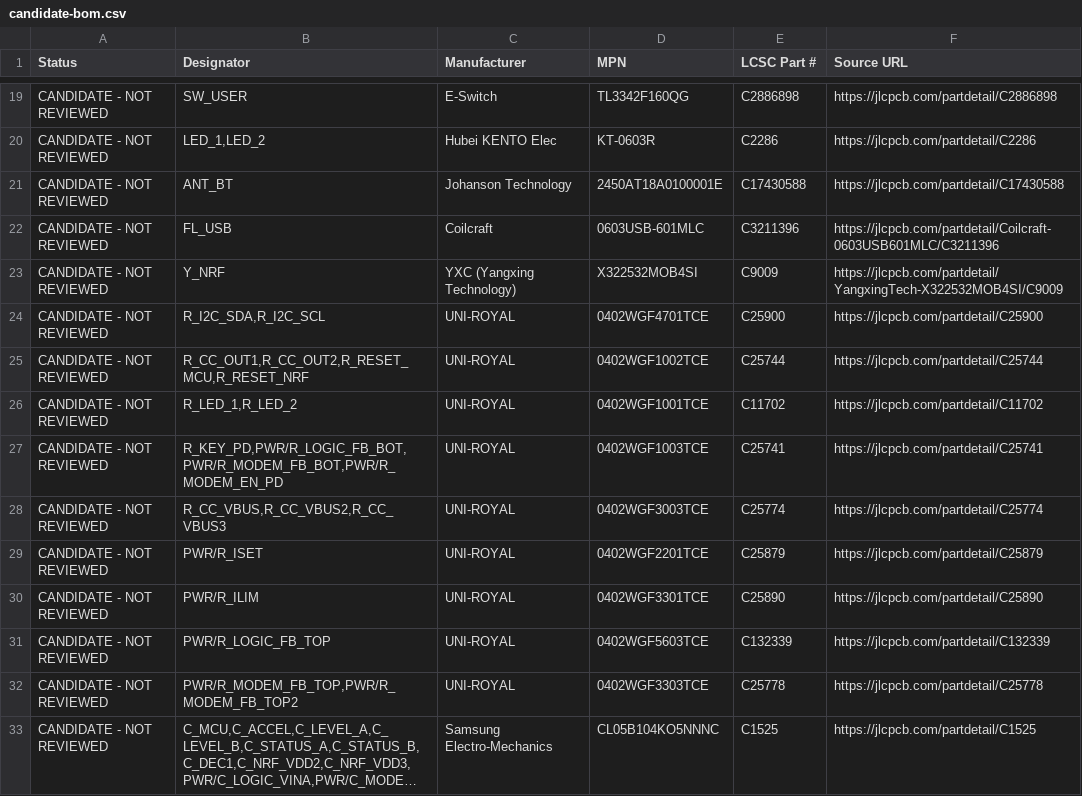
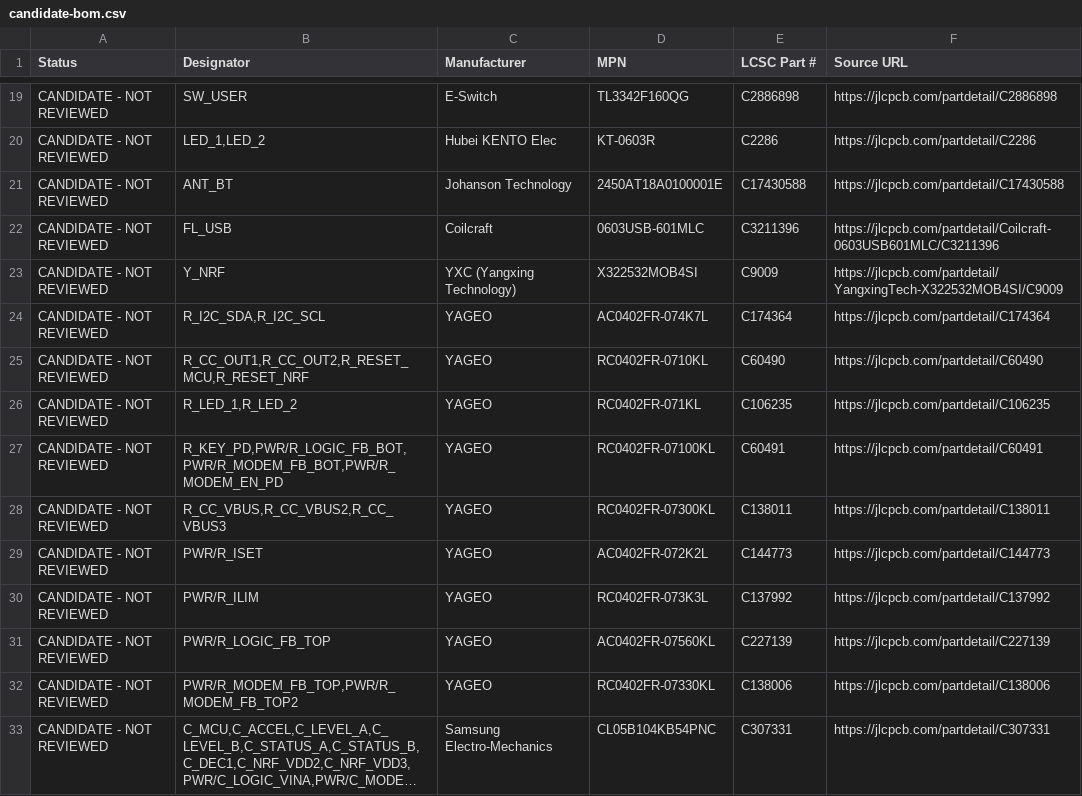
Before and after one commit to andenore/CopperAssetTracker, a CSV file: procurement/candidate-bom.csv, drawn as a sheet; only a part is shown, gaps mark what is left out; long unchanged cells end in …; the diff covers the shown part only; the diff names each change by its address in the sheet, - before the commit and + after, or states it on an @@ line.

```diff
--- a/procurement/candidate-bom.csv
+++ b/procurement/candidate-bom.csv
-C24:C32 (Manufacturer): UNI-ROYAL
+C24:C32 (Manufacturer): YAGEO
-D24 (MPN): 0402WGF4701TCE
+D24 (MPN): AC0402FR-074K7L
-E24 (LCSC Part #): C25900
+E24 (LCSC Part #): C174364
-F24 (Source URL): https://jlcpcb.com/partdetail/C25900
+F24 (Source URL): https://jlcpcb.com/partdetail/C174364
-D25 (MPN): 0402WGF1002TCE
+D25 (MPN): RC0402FR-0710KL
-E25 (LCSC Part #): C25744
+E25 (LCSC Part #): C60490
-F25 (Source URL): https://jlcpcb.com/partdetail/C25744
+F25 (Source URL): https://jlcpcb.com/partdetail/C60490
-D26 (MPN): 0402WGF1001TCE
+D26 (MPN): RC0402FR-071KL
-E26 (LCSC Part #): C11702
+E26 (LCSC Part #): C106235
-F26 (Source URL): https://jlcpcb.com/partdetail/C11702
+F26 (Source URL): https://jlcpcb.com/partdetail/C106235
-D27 (MPN): 0402WGF1003TCE
+D27 (MPN): RC0402FR-07100KL
-E27 (LCSC Part #): C25741
+E27 (LCSC Part #): C60491
-F27 (Source URL): https://jlcpcb.com/partdetail/C25741
+F27 (Source URL): https://jlcpcb.com/partdetail/C60491
-D28 (MPN): 0402WGF3003TCE
+D28 (MPN): RC0402FR-07300KL
-E28 (LCSC Part #): C25774
+E28 (LCSC Part #): C138011
-F28 (Source URL): https://jlcpcb.com/partdetail/C25774
+F28 (Source URL): https://jlcpcb.com/partdetail/C138011
-D29 (MPN): 0402WGF2201TCE
+D29 (MPN): AC0402FR-072K2L
-E29 (LCSC Part #): C25879
+E29 (LCSC Part #): C144773
-F29 (Source URL): https://jlcpcb.com/partdetail/C25879
+F29 (Source URL): https://jlcpcb.com/partdetail/C144773
-D30 (MPN): 0402WGF3301TCE
+D30 (MPN): RC0402FR-073K3L
-E30 (LCSC Part #): C25890
+E30 (LCSC Part #): C137992
-F30 (Source URL): https://jlcpcb.com/partdetail/C25890
+F30 (Source URL): https://jlcpcb.com/partdetail/C137992
-D31 (MPN): 0402WGF5603TCE
+D31 (MPN): AC0402FR-07560KL
-E31 (LCSC Part #): C132339
+E31 (LCSC Part #): C227139
-F31 (Source URL): https://jlcpcb.com/partdetail/C132339
+F31 (Source URL): https://jlcpcb.com/partdetail/C227139
-D32 (MPN): 0402WGF3303TCE
+D32 (MPN): RC0402FR-07330KL
-E32 (LCSC Part #): C25778
+E32 (LCSC Part #): C138006
-F32 (Source URL): https://jlcpcb.com/partdetail/C25778
+F32 (Source URL): https://jlcpcb.com/partdetail/C138006
-D33 (MPN): CL05B104KO5NNNC
+D33 (MPN): CL05B104KB54PNC
-E33 (LCSC Part #): C1525
+E33 (LCSC Part #): C307331
-F33 (Source URL): https://jlcpcb.com/partdetail/C1525
+F33 (Source URL): https://jlcpcb.com/partdetail/C307331
```
Also changed, not shown: 36 edited cells elsewhere in this file, procurement/distributor-bom.csv, 2 other files.
